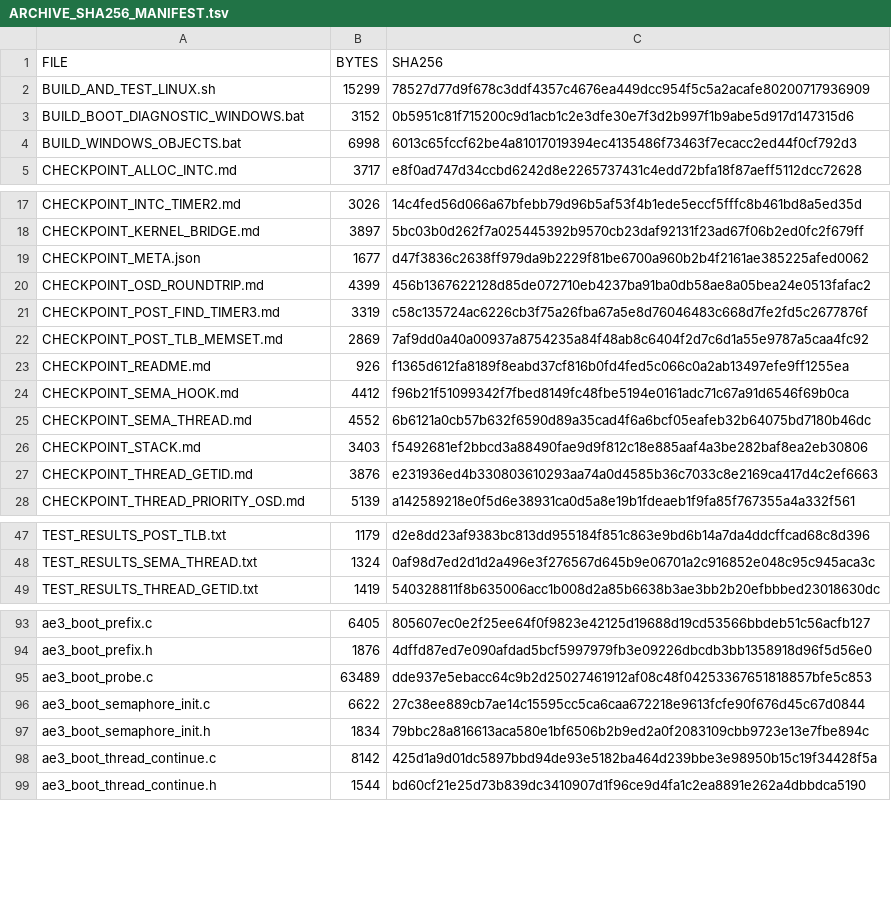
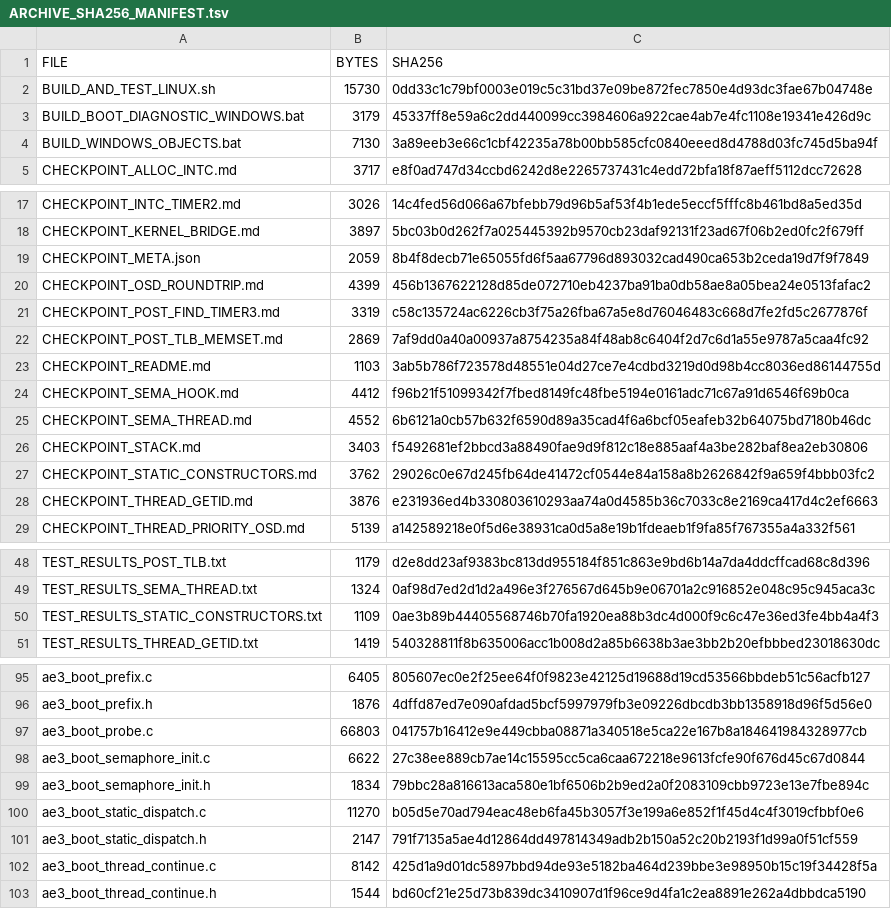
Before and after one commit to Ukkitan0/Getchu-3-PC, a TSV file: ARCHIVE_SHA256_MANIFEST.tsv, drawn as a sheet; only a part is shown, gaps mark what is left out; the diff covers the shown part only.

Commit message:
Continue AE3 native initialization through retail static dispatch and recover 143 constructor entry points

```diff
--- a/ARCHIVE_SHA256_MANIFEST.tsv
+++ b/ARCHIVE_SHA256_MANIFEST.tsv
@@ -1,5 +1,5 @@
 FILE	BYTES	SHA256
-BUILD_AND_TEST_LINUX.sh	15299	78527d77d9f678c3ddf4357c4676ea449dcc954f5c5a2acafe80200717936909
-BUILD_BOOT_DIAGNOSTIC_WINDOWS.bat	3152	0b5951c81f715200c9d1acb1c2e3dfe30e7f3d2b997f1b9abe5d917d147315d6
-BUILD_WINDOWS_OBJECTS.bat	6998	6013c65fccf62be4a81017019394ec4135486f73463f7ecacc2ed44f0cf792d3
+BUILD_AND_TEST_LINUX.sh	15730	0dd33c1c79bf0003e019c5c31bd37e09be872fec7850e4d93dc3fae67b04748e
+BUILD_BOOT_DIAGNOSTIC_WINDOWS.bat	3179	45337ff8e59a6c2dd440099cc3984606a922cae4ab7e4fc1108e19341e426d9c
+BUILD_WINDOWS_OBJECTS.bat	7130	3a89eeb3e66c1cbf42235a78b00bb585cfc0840eeed8d4788d03fc745d5ba94f
 CHECKPOINT_ALLOC_INTC.md	3717	e8f0ad747d34ccbd6242d8e2265737431c4edd72bfa18f87aeff5112dcc72628
@@ -18,3 +18,3 @@ CHECKPOINT_INTC_TIMER2.md	3026	14c4fed56d066a67bfebb79d96b5af53f4b1ede5eccf5fffc
 CHECKPOINT_KERNEL_BRIDGE.md	3897	5bc03b0d262f7a025445392b9570cb23daf92131f23ad67f06b2ed0fc2f679ff
-CHECKPOINT_META.json	1677	d47f3836c2638ff979da9b2229f81be6700a960b2b4f2161ae385225afed0062
+CHECKPOINT_META.json	2059	8b4f8decb71e65055fd6f5aa67796d893032cad490ca653b2ceda19d7f9f7849
 CHECKPOINT_OSD_ROUNDTRIP.md	4399	456b1367622128d85de072710eb4237ba91ba0db58ae8a05bea24e0513fafac2
@@ -22,3 +22,3 @@ CHECKPOINT_POST_FIND_TIMER3.md	3319	c58c135724ac6226cb3f75a26fba67a5e8d76046483c
 CHECKPOINT_POST_TLB_MEMSET.md	2869	7af9dd0a40a00937a8754235a84f48ab8c6404f2d7c6d1a55e9787a5caa4fc92
-CHECKPOINT_README.md	926	f1365d612fa8189f8eabd37cf816b0fd4fed5c066c0a2ab13497efe9ff1255ea
+CHECKPOINT_README.md	1103	3ab5b786f723578d48551e04d27ce7e4cdbd3219d0d98b4cc8036ed86144755d
 CHECKPOINT_SEMA_HOOK.md	4412	f96b21f51099342f7fbed8149fc48fbe5194e0161adc71c67a91d6546f69b0ca
@@ -26,2 +26,3 @@ CHECKPOINT_SEMA_THREAD.md	4552	6b6121a0cb57b632f6590d89a35cad4f6a6bcf05eafeb32b6
 CHECKPOINT_STACK.md	3403	f5492681ef2bbcd3a88490fae9d9f812c18e885aaf4a3be282baf8ea2eb30806
+CHECKPOINT_STATIC_CONSTRUCTORS.md	3762	29026c0e67d245fb64de41472cf0544e84a158a8b2626842f9a659f4bbb03fc2
 CHECKPOINT_THREAD_GETID.md	3876	e231936ed4b330803610293aa74a0d4585b36c7033c8e2169ca417d4c2ef6663
@@ -48,2 +49,3 @@ TEST_RESULTS_POST_TLB.txt	1179	d2e8dd23af9383bc813dd955184f851c863e9bd6b14a7da4d
 TEST_RESULTS_SEMA_THREAD.txt	1324	0af98d7ed2d1d2a496e3f276567d645b9e06701a2c916852e048c95c945aca3c
+TEST_RESULTS_STATIC_CONSTRUCTORS.txt	1109	0ae3b89b44405568746b70fa1920ea88b3dc4d000f9c6c47e36ed3fe4bb4a4f3
 TEST_RESULTS_THREAD_GETID.txt	1419	540328811f8b635006acc1b008d2a85b6638b3ae3bb2b20efbbbed23018630dc
@@ -94,5 +96,7 @@ ae3_boot_prefix.c	6405	805607ec0e2f25ee64f0f9823e42125d19688d19cd53566bbdeb51c56
 ae3_boot_prefix.h	1876	4dffd87ed7e090afdad5bcf5997979fb3e09226dbcdb3bb1358918d96f5d56e0
-ae3_boot_probe.c	63489	dde937e5ebacc64c9b2d25027461912af08c48f04253367651818857bfe5c853
+ae3_boot_probe.c	66803	041757b16412e9e449cbba08871a340518e5ca22e167b8a184641984328977cb
 ae3_boot_semaphore_init.c	6622	27c38ee889cb7ae14c15595cc5ca6caa672218e9613fcfe90f676d45c67d0844
 ae3_boot_semaphore_init.h	1834	79bbc28a816613aca580e1bf6506b2b9ed2a0f2083109cbb9723e13e7fbe894c
+ae3_boot_static_dispatch.c	11270	b05d5e70ad794eac48eb6fa45b3057f3e199a6e852f1f45d4c4f3019cfbbf0e6
+ae3_boot_static_dispatch.h	2147	791f7135a5ae4d12864dd497814349adb2b150a52c20b2193f1d99a0f51cf559
 ae3_boot_thread_continue.c	8142	425d1a9d01dc5897bbd94de93e5182ba464d239bbe3e98950b15c19f34428f5a
```
Also changed, not shown: 5 added rows and 6 edited cells elsewhere in this file, 17 other files.
